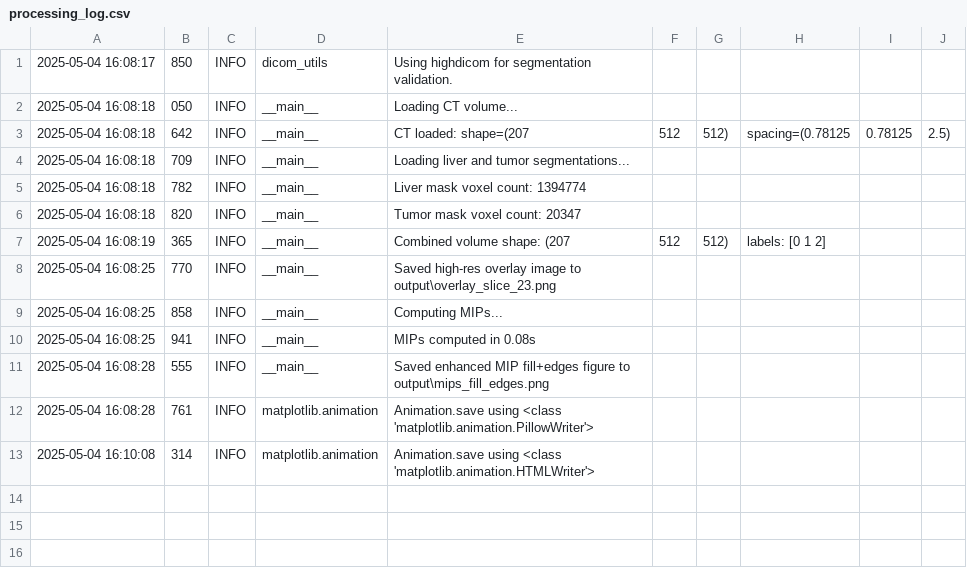
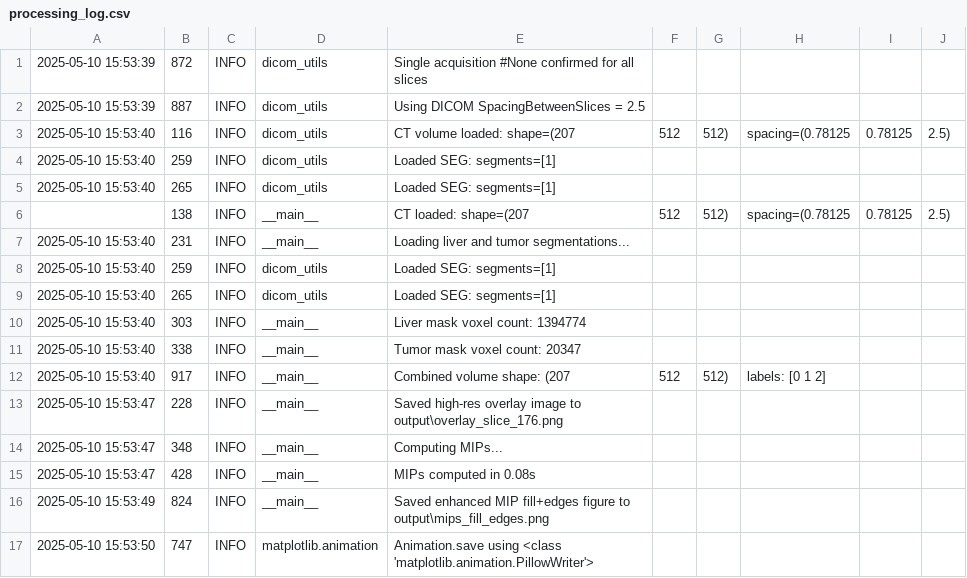
Before and after one commit to gcriscione/MIP, a CSV file: Project1/output/processing_log.csv, drawn as a sheet.

Commit message:
Improve code for project 1

```diff
--- a/Project1/output/processing_log.csv
+++ b/Project1/output/processing_log.csv
@@ -1,13 +1,17 @@
-2025-05-04 16:08:17,850,INFO,dicom_utils,Using highdicom for segmentation validation.
-2025-05-04 16:08:18,050,INFO,__main__,Loading CT volume...
-2025-05-04 16:08:18,642,INFO,__main__,CT loaded: shape=(207, 512, 512), spacing=(0.78125, 0.78125, 2.5)
-2025-05-04 16:08:18,709,INFO,__main__,Loading liver and tumor segmentations...
-2025-05-04 16:08:18,782,INFO,__main__,Liver mask voxel count: 1394774
-2025-05-04 16:08:18,820,INFO,__main__,Tumor mask voxel count: 20347
-2025-05-04 16:08:19,365,INFO,__main__,Combined volume shape: (207, 512, 512), labels: [0 1 2]
-2025-05-04 16:08:25,770,INFO,__main__,Saved high-res overlay image to output\overlay_slice_23.png
-2025-05-04 16:08:25,858,INFO,__main__,Computing MIPs...
-2025-05-04 16:08:25,941,INFO,__main__,MIPs computed in 0.08s
-2025-05-04 16:08:28,555,INFO,__main__,Saved enhanced MIP fill+edges figure to output\mips_fill_edges.png
-2025-05-04 16:08:28,761,INFO,matplotlib.animation,Animation.save using <class 'matplotlib.animation.PillowWriter'>
-2025-05-04 16:10:08,314,INFO,matplotlib.animation,Animation.save using <class 'matplotlib.animation.HTMLWriter'>
+2025-05-10 15:53:39,872,INFO,dicom_utils,Single acquisition #None confirmed for all slices
+2025-05-10 15:53:39,887,INFO,dicom_utils,Using DICOM SpacingBetweenSlices = 2.5
+2025-05-10 15:53:40,116,INFO,dicom_utils,CT volume loaded: shape=(207, 512, 512), spacing=(0.78125, 0.78125, 2.5)
+2025-05-10 15:53:40,259,INFO,dicom_utils,Loaded SEG: segments=[1]
+2025-05-10 15:53:40,265,INFO,dicom_utils,Loaded SEG: segments=[1]
+,138,INFO,__main__,CT loaded: shape=(207, 512, 512), spacing=(0.78125, 0.78125, 2.5)
+2025-05-10 15:53:40,231,INFO,__main__,Loading liver and tumor segmentations...
+2025-05-10 15:53:40,259,INFO,dicom_utils,Loaded SEG: segments=[1]
+2025-05-10 15:53:40,265,INFO,dicom_utils,Loaded SEG: segments=[1]
+2025-05-10 15:53:40,303,INFO,__main__,Liver mask voxel count: 1394774
+2025-05-10 15:53:40,338,INFO,__main__,Tumor mask voxel count: 20347
+2025-05-10 15:53:40,917,INFO,__main__,Combined volume shape: (207, 512, 512), labels: [0 1 2]
+2025-05-10 15:53:47,228,INFO,__main__,Saved high-res overlay image to output\overlay_slice_176.png
+2025-05-10 15:53:47,348,INFO,__main__,Computing MIPs...
+2025-05-10 15:53:47,428,INFO,__main__,MIPs computed in 0.08s
+2025-05-10 15:53:49,824,INFO,__main__,Saved enhanced MIP fill+edges figure to output\mips_fill_edges.png
+2025-05-10 15:53:50,747,INFO,matplotlib.animation,Animation.save using <class 'matplotlib.animation.PillowWriter'>
```
Also changed, not shown: 8 other files.
